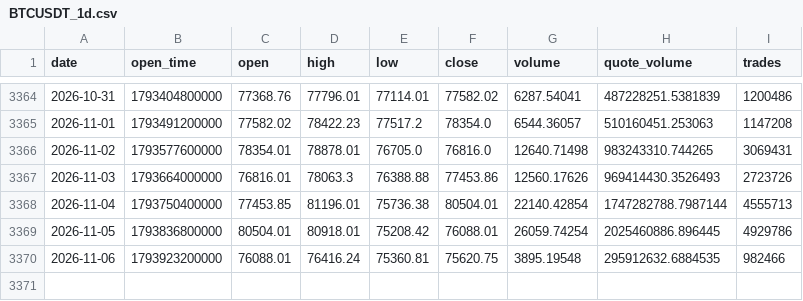
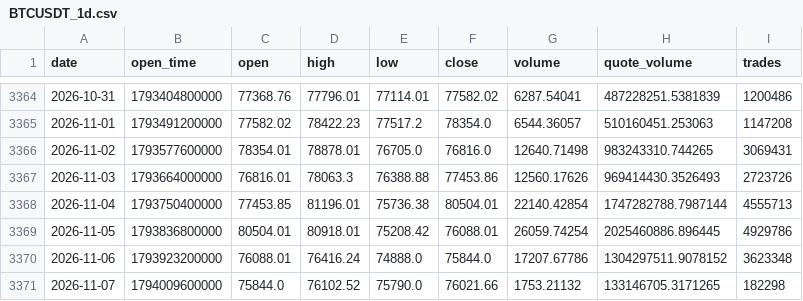
Before and after one commit to huvan9527-a11y/btc_quant, a CSV file: data/BTCUSDT_1d.csv, drawn as a sheet; only a part is shown, gaps mark what is left out.

```diff
--- a/data/BTCUSDT_1d.csv
+++ b/data/BTCUSDT_1d.csv
@@ -3369,2 +3369,3 @@ date,open_time,open,high,low,close,volume,quote_volume,trades
 2026-11-05,1793836800000,80504.01,80918.01,75208.42,76088.01,26059.74254,2025460886.896445,4929786
-2026-11-06,1793923200000,76088.01,76416.24,75360.81,75620.75,3895.19548,295912632.6884535,982466
+2026-11-06,1793923200000,76088.01,76416.24,74888.0,75844.0,17207.67786,1304297511.9078152,3623348
+2026-11-07,1794009600000,75844.0,76102.52,75790.0,76021.66,1753.21132,133146705.3171265,182298
```
Also changed, not shown: output/position_daily.csv, paper_ledger.csv, 3 other files.
